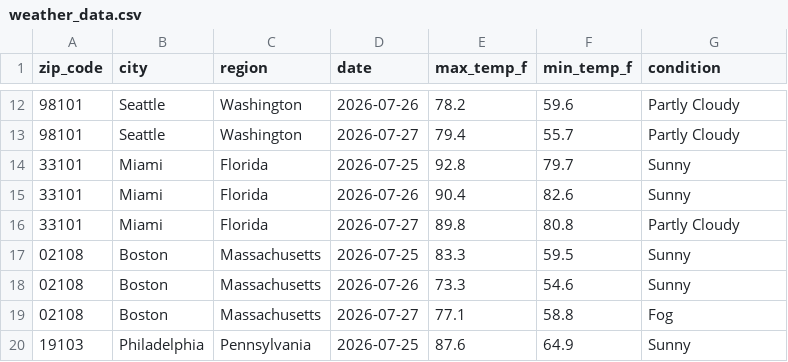
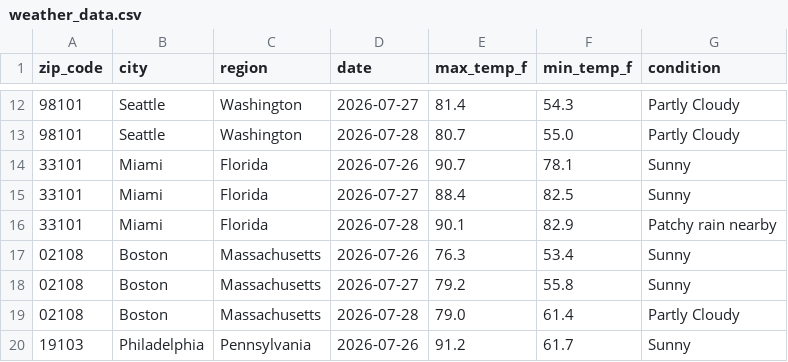
Before and after one commit to nchabot14/weather-api-pipeline, a CSV file: weather_data.csv, drawn as a sheet; only a part is shown, gaps mark what is left out; the diff covers the shown part only.

```diff
--- a/weather_data.csv
+++ b/weather_data.csv
@@ -12,9 +12,9 @@ zip_code,city,region,date,max_temp_f,min_temp_f,condition
-98101,Seattle,Washington,2026-07-26,78.2,59.6,Partly Cloudy
-98101,Seattle,Washington,2026-07-27,79.4,55.7,Partly Cloudy
-33101,Miami,Florida,2026-07-25,92.8,79.7,Sunny
-33101,Miami,Florida,2026-07-26,90.4,82.6,Sunny
-33101,Miami,Florida,2026-07-27,89.8,80.8,Partly Cloudy
-02108,Boston,Massachusetts,2026-07-25,83.3,59.5,Sunny
-02108,Boston,Massachusetts,2026-07-26,73.3,54.6,Sunny
-02108,Boston,Massachusetts,2026-07-27,77.1,58.8,Fog
-19103,Philadelphia,Pennsylvania,2026-07-25,87.6,64.9,Sunny
+98101,Seattle,Washington,2026-07-27,81.4,54.3,Partly Cloudy
+98101,Seattle,Washington,2026-07-28,80.7,55.0,Partly Cloudy
+33101,Miami,Florida,2026-07-26,90.7,78.1,Sunny
+33101,Miami,Florida,2026-07-27,88.4,82.5,Sunny
+33101,Miami,Florida,2026-07-28,90.1,82.9,Patchy rain nearby
+02108,Boston,Massachusetts,2026-07-26,76.3,53.4,Sunny
+02108,Boston,Massachusetts,2026-07-27,79.2,55.8,Sunny
+02108,Boston,Massachusetts,2026-07-28,79.0,61.4,Partly Cloudy
+19103,Philadelphia,Pennsylvania,2026-07-26,91.2,61.7,Sunny
```
Also changed, not shown: 1 added row, 1 removed row and 155 edited cells elsewhere in this file.
